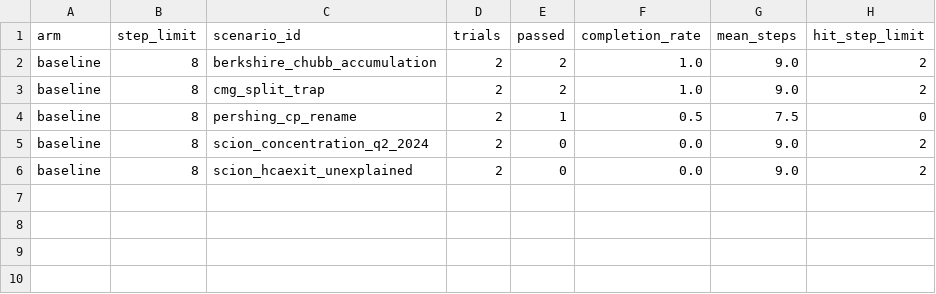
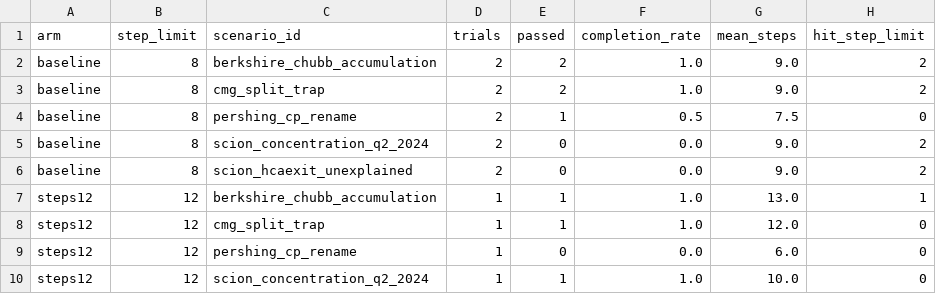
Before and after one commit to salkooheji/bellwether-agent, a CSV file: eval/results/summary.csv, drawn as a sheet.

```diff
--- a/eval/results/summary.csv
+++ b/eval/results/summary.csv
@@ -6 +6,5 @@ baseline,8,scion_concentration_q2_2024,2,0,0.0,9.0,2
 baseline,8,scion_hcaexit_unexplained,2,0,0.0,9.0,2
+steps12,12,berkshire_chubb_accumulation,1,1,1.0,13.0,1
+steps12,12,cmg_split_trap,1,1,1.0,12.0,0
+steps12,12,pershing_cp_rename,1,0,0.0,6.0,0
+steps12,12,scion_concentration_q2_2024,1,1,1.0,10.0,0
```
Also changed, not shown: 2 other files.
